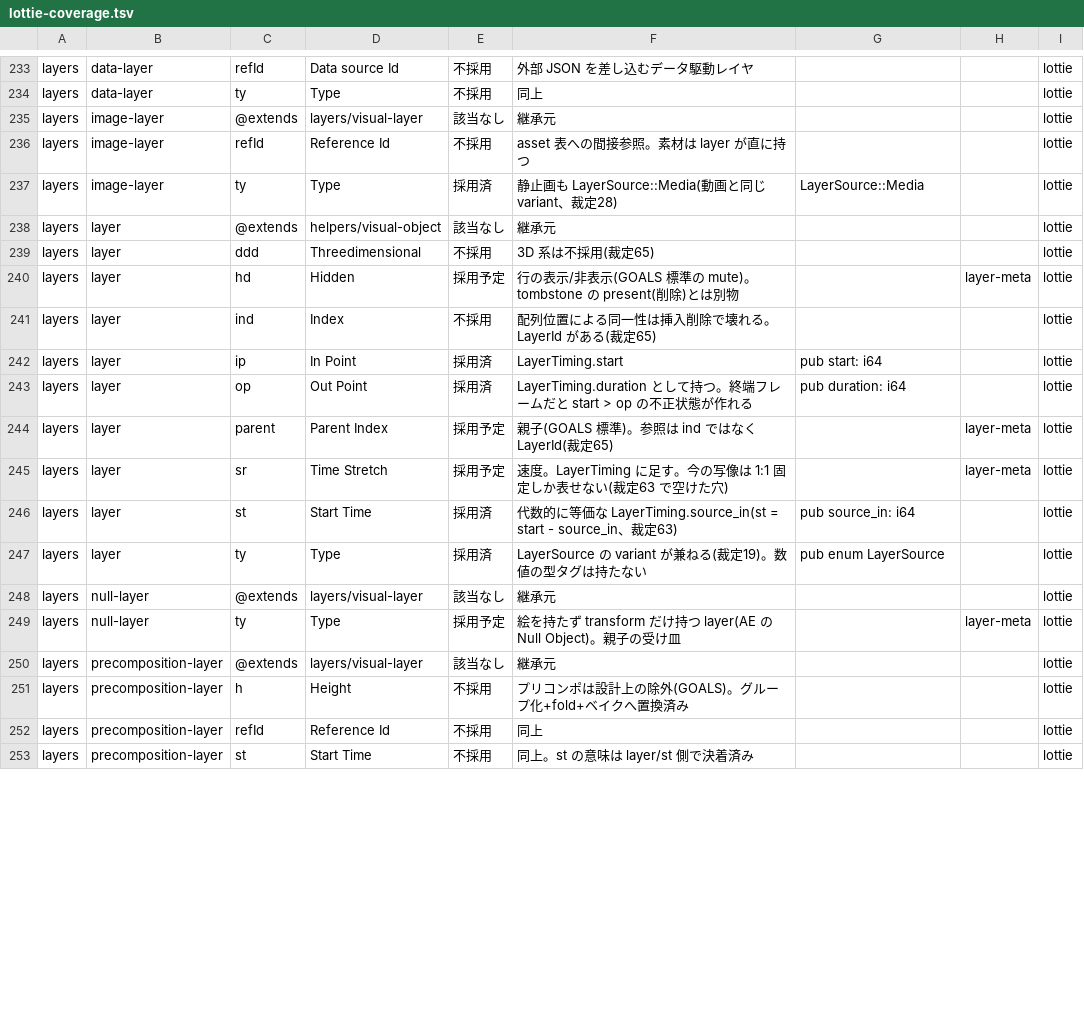
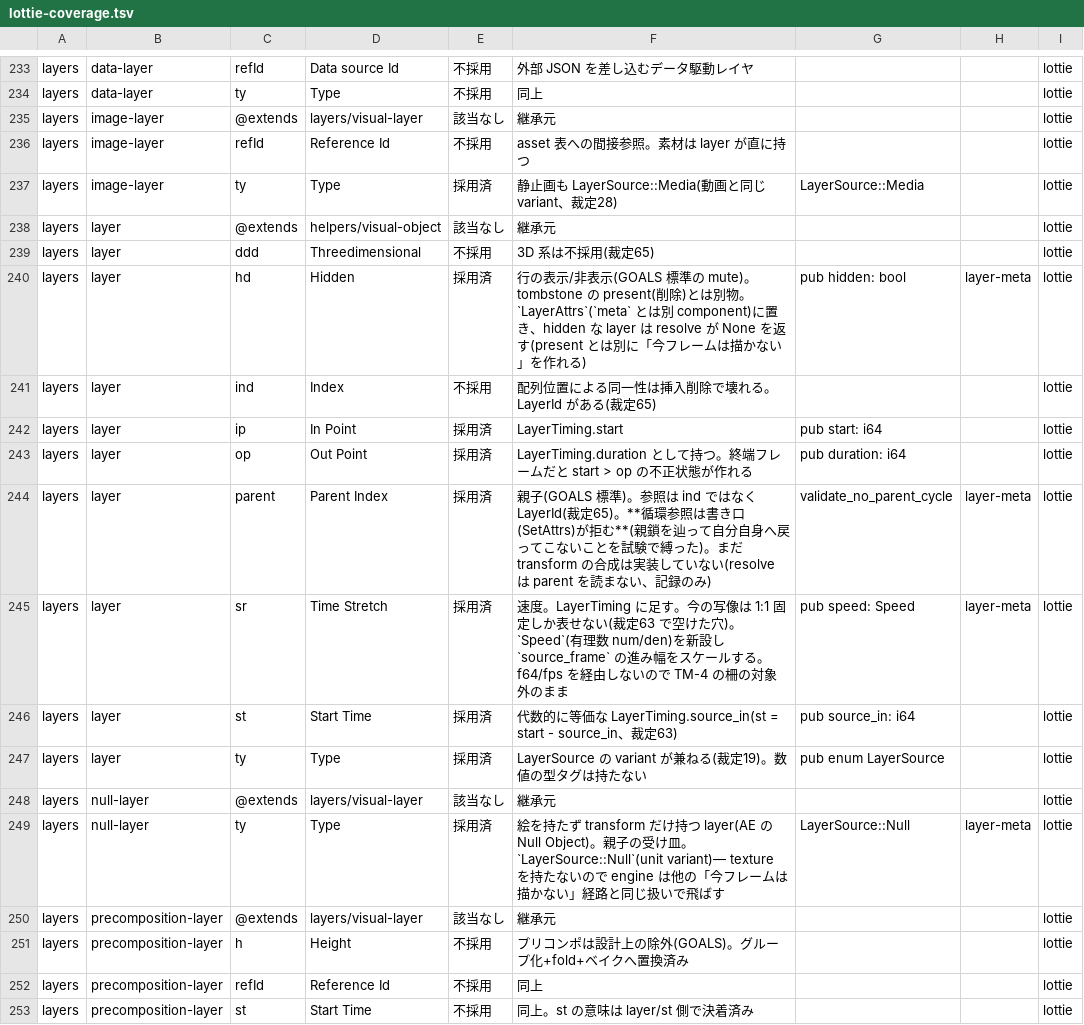
Before and after one commit to oshikaidesu/Motolii, a TSV file: next/reference/lottie-coverage.tsv, drawn as a sheet; only a part is shown, gaps mark what is left out; the diff covers the shown part only.

```diff
--- a/next/reference/lottie-coverage.tsv
+++ b/next/reference/lottie-coverage.tsv
@@ -239,3 +239,3 @@ layers	layer	@extends	helpers/visual-object	該当なし	継承元			lottie
 layers	layer	ddd	Threedimensional	不採用	3D 系は不採用(裁定65)			lottie
-layers	layer	hd	Hidden	採用予定	行の表示/非表示(GOALS 標準の mute)。tombstone の present(削除)とは別物		layer-meta	lottie
+layers	layer	hd	Hidden	採用済	行の表示/非表示(GOALS 標準の mute)。tombstone の present(削除)とは別物。`LayerAttrs`(`meta` とは別 component)に置き、hidden な layer は resolve が None を返す(present とは別に「今フレームは描かない」を作れる)	pub hidden: bool	layer-meta	lottie
 layers	layer	ind	Index	不採用	配列位置による同一性は挿入削除で壊れる。LayerId がある(裁定65)			lottie
@@ -243,4 +243,4 @@ layers	layer	ip	In Point	採用済	LayerTiming.start	pub start: i64		lottie
 layers	layer	op	Out Point	採用済	LayerTiming.duration として持つ。終端フレームだと start > op の不正状態が作れる	pub duration: i64		lottie
-layers	layer	parent	Parent Index	採用予定	親子(GOALS 標準)。参照は ind ではなく LayerId(裁定65)		layer-meta	lottie
-layers	layer	sr	Time Stretch	採用予定	速度。LayerTiming に足す。今の写像は 1:1 固定しか表せない(裁定63 で空けた穴)		layer-meta	lottie
+layers	layer	parent	Parent Index	採用済	親子(GOALS 標準)。参照は ind ではなく LayerId(裁定65)。**循環参照は書き口(SetAttrs)が拒む**(親鎖を辿って自分自身へ戻ってこないことを試験で縛った)。まだ transform の合成は実装していない(resolve は parent を読まない、記録のみ)	validate_no_parent_cycle	layer-meta	lottie
+layers	layer	sr	Time Stretch	採用済	速度。LayerTiming に足す。今の写像は 1:1 固定しか表せない(裁定63 で空けた穴)。`Speed`(有理数 num/den)を新設し `source_frame` の進み幅をスケールする。f64/fps を経由しないので TM-4 の柵の対象外のまま	pub speed: Speed	layer-meta	lottie
 layers	layer	st	Start Time	採用済	代数的に等価な LayerTiming.source_in(st = start - source_in、裁定63)	pub source_in: i64		lottie
@@ -248,3 +248,3 @@ layers	layer	ty	Type	採用済	LayerSource の variant が兼ねる(裁定19)。
 layers	null-layer	@extends	layers/visual-layer	該当なし	継承元			lottie
-layers	null-layer	ty	Type	採用予定	絵を持たず transform だけ持つ layer(AE の Null Object)。親子の受け皿		layer-meta	lottie
+layers	null-layer	ty	Type	採用済	絵を持たず transform だけ持つ layer(AE の Null Object)。親子の受け皿。`LayerSource::Null`(unit variant)— texture を持たないので engine は他の「今フレームは描かない」経路と同じ扱いで飛ばす	LayerSource::Null	layer-meta	lottie
 layers	precomposition-layer	@extends	layers/visual-layer	該当なし	継承元			lottie
```
Also changed, not shown: 37 edited cells elsewhere in this file, 19 other files.
